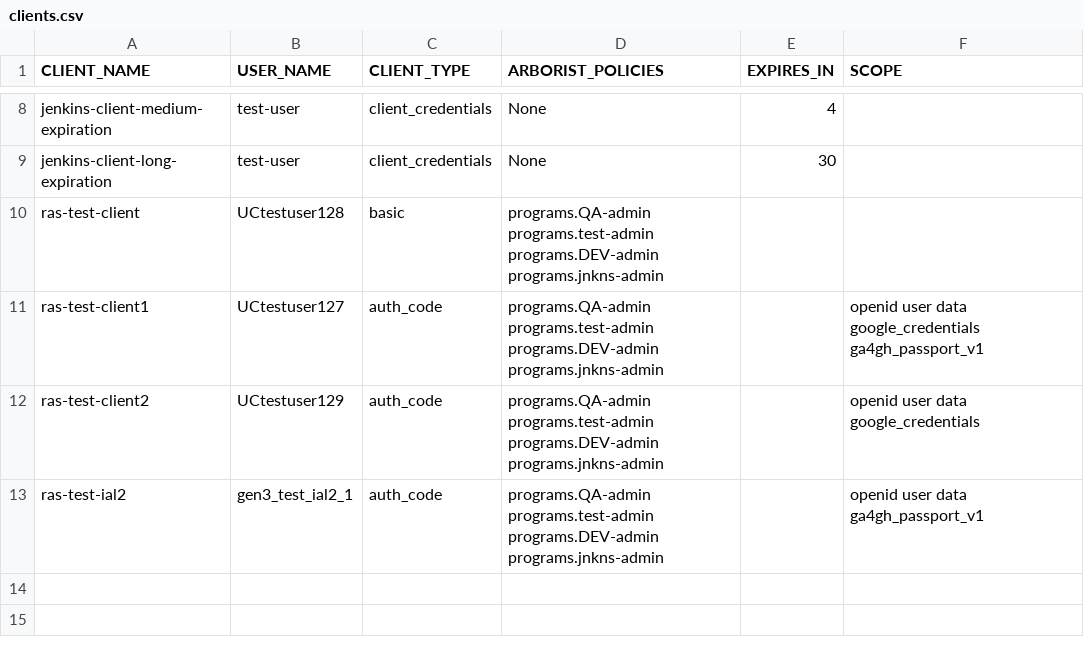
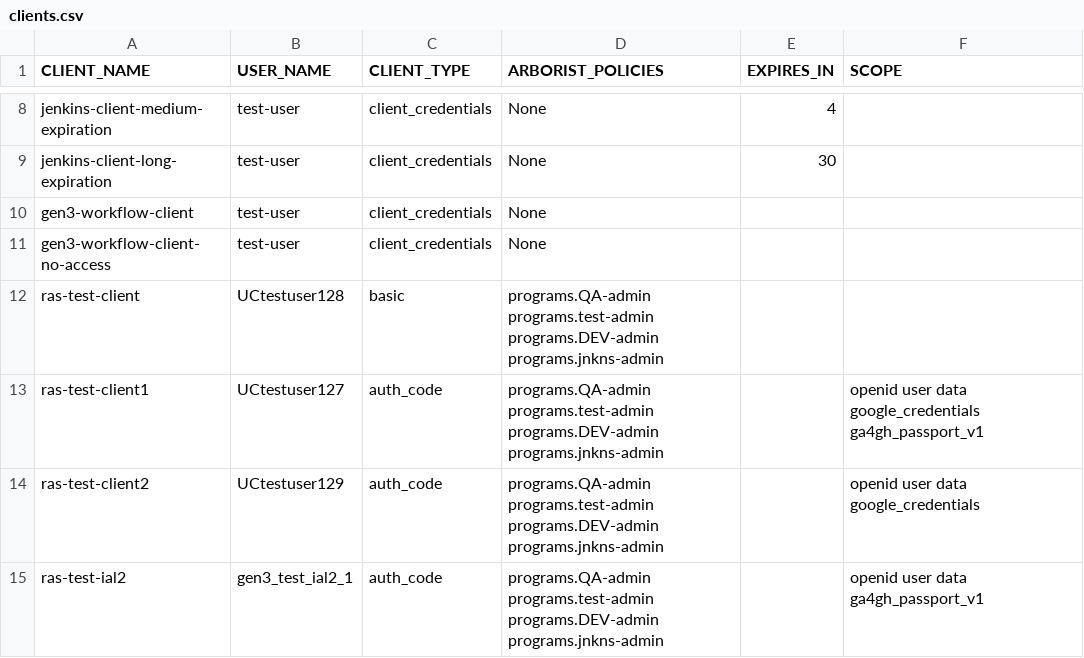
Before and after one commit to uc-cdis/gen3-code-vigil, a CSV file: gen3-integration-tests/test_data/test_setup/clients.csv, drawn as a sheet; only a part is shown, gaps mark what is left out; the diff names each change by its address in the sheet, - before the commit and + after, or states it on an @@ line.

Commit message:
Add gen3-workflow client_credentials integration tests

```diff
--- a/gen3-integration-tests/test_data/test_setup/clients.csv
+++ b/gen3-integration-tests/test_data/test_setup/clients.csv
+row 10: gen3-workflow-client | test-user | client_credentials | None
+row 11: gen3-workflow-client-no-access | test-user | client_credentials | None
```
Also changed, not shown: 4 other files.
